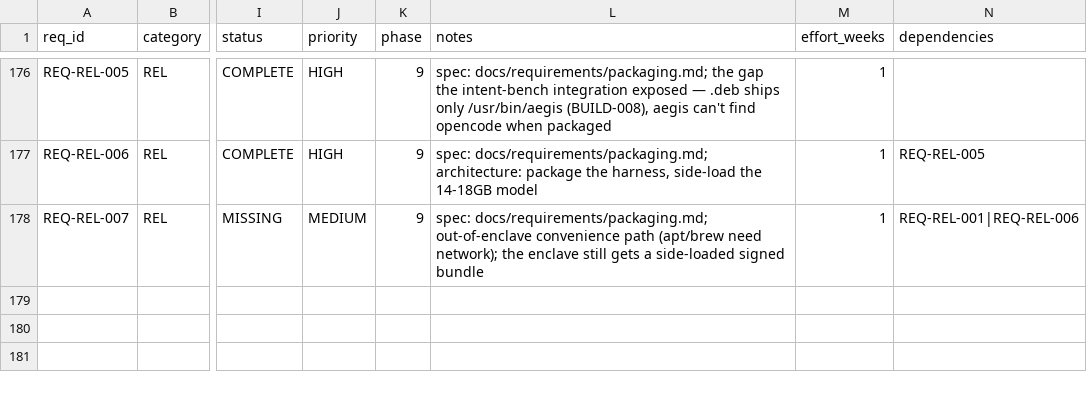
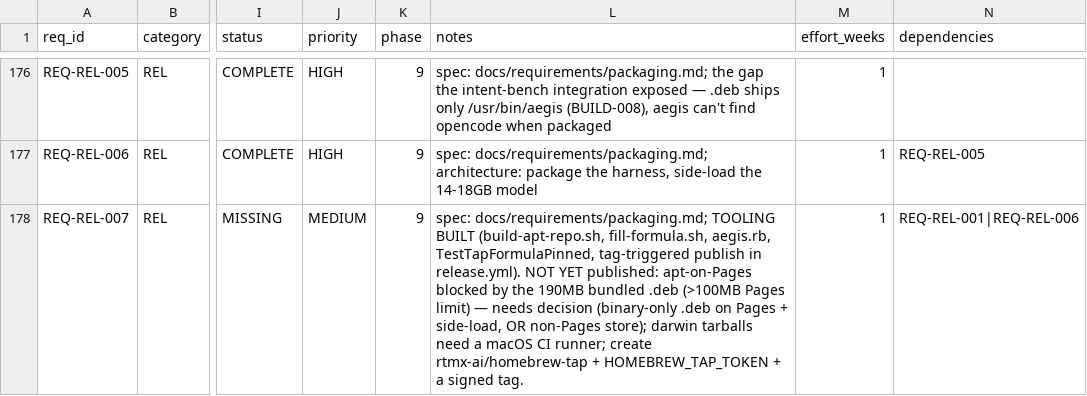
Before and after one commit to rtmx-ai/aegis-cli, a CSV file: .rtmx/database.csv, drawn as a sheet; only a part is shown, gaps mark what is left out; the diff names each change by its address in the sheet, - before the commit and + after, or states it on an @@ line.

```diff
--- a/.rtmx/database.csv
+++ b/.rtmx/database.csv
-L178 (notes): spec: docs/requirements/packaging.md; out-of-enclave convenience path (apt/brew need network); the enclave still gets a side-loaded signed bundle
+L178 (notes): spec: docs/requirements/packaging.md; TOOLING BUILT (build-apt-repo.sh, fill-formula.sh, aegis.rb, TestTapFormulaPinned, tag-triggered publish in release.yml). NOT YET published: apt-on-Pages blocked by the 190MB bundled .deb (>100MB Pages limit) — needs decision (binary-only .deb on Pages + side-load, OR non-Pages store); darwin tarballs need a macOS CI runner; create rtmx-ai/homebrew-tap + HOMEBREW_TAP_TOKEN + a signed tag.
```
Also changed, not shown: 5 other files.
